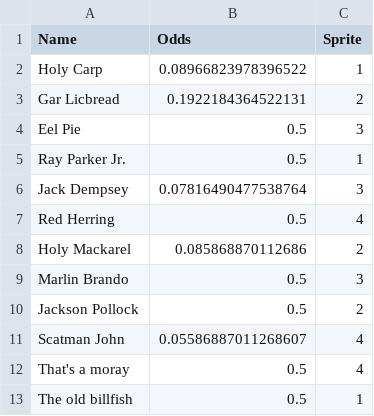
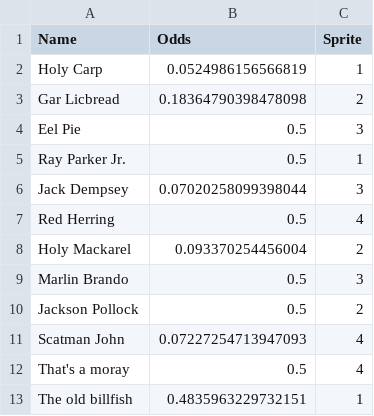
Before and after one commit to elh0mbr3/salmon-race, a CSV file: fish.csv, drawn as a sheet.

Commit message:
Update fish.csv

```diff
--- a/fish.csv
+++ b/fish.csv
@@ -1,13 +1,13 @@
 Name,Odds,Sprite
-Holy Carp,0.08966823978396522,1
-Gar Licbread,0.1922184364522131,2
+Holy Carp,0.0524986156566819,1
+Gar Licbread,0.18364790398478098,2
 Eel Pie,0.5,3
 Ray Parker Jr.,0.5,1
-Jack Dempsey,0.07816490477538764,3
+Jack Dempsey,0.07020258099398044,3
 Red Herring,0.5,4
-Holy Mackarel,0.085868870112686,2
+Holy Mackarel,0.093370254456004,2
 Marlin Brando,0.5,3
 Jackson Pollock,0.5,2
-Scatman John,0.05586887011268607,4
+Scatman John,0.07227254713947093,4
 That's a moray,0.5,4
-The old billfish,0.5,1
+The old billfish,0.4835963229732151,1
```
